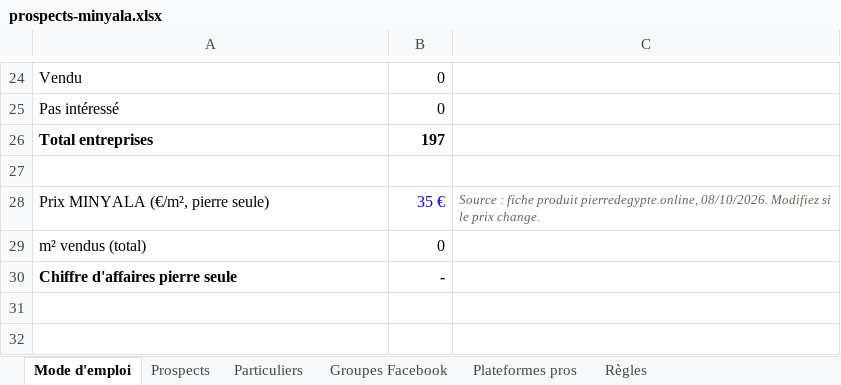
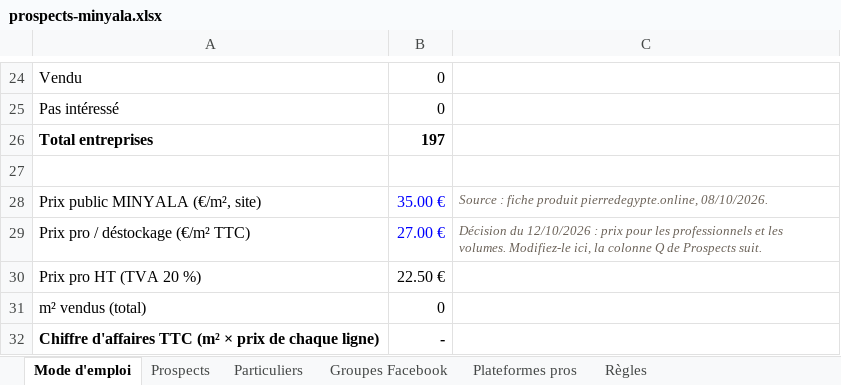
Before and after one commit to customerservice-dot/retreats-holidays-johanna, an Excel workbook: minyala/prospects-minyala.xlsx, sheet Mode d'emploi, drawn as a sheet; only a part is shown, gaps mark what is left out; values as stored, in another font and other column widths than the file's, no borders; removed rows and columns are numbered as before the commit, all else as after; the diff names each change by its address in the sheet, - before the commit and + after, or states it on an @@ line.

```diff
--- a/minyala/prospects-minyala.xlsx (sheet Mode d'emploi)
+++ b/minyala/prospects-minyala.xlsx (sheet Mode d'emploi)
-row 28: Prix MINYALA (€/m², pierre seule) | 35 € | Source : fiche produit pierredegypte.online, 08/10/2026. Modifiez si le prix change.
+row 28: Prix public MINYALA (€/m², site) | 35.00 € | Source : fiche produit pierredegypte.online, 08/10/2026.
+row 29: Prix pro / déstockage (€/m² TTC) | 27.00 € | Décision du 12/10/2026 : prix pour les professionnels et les volumes. Modifiez-le ici, la colonne Q de Prospects suit.
+row 30: Prix pro HT (TVA 20 %) | 22.50 €
-A32: Chiffre d'affaires pierre seule
+A32: Chiffre d'affaires TTC (m² × prix de chaque ligne)
```
Also changed, not shown: sheet Groupes Facebook, sheet Prospects, formulas that keep their value, 9 other files.
